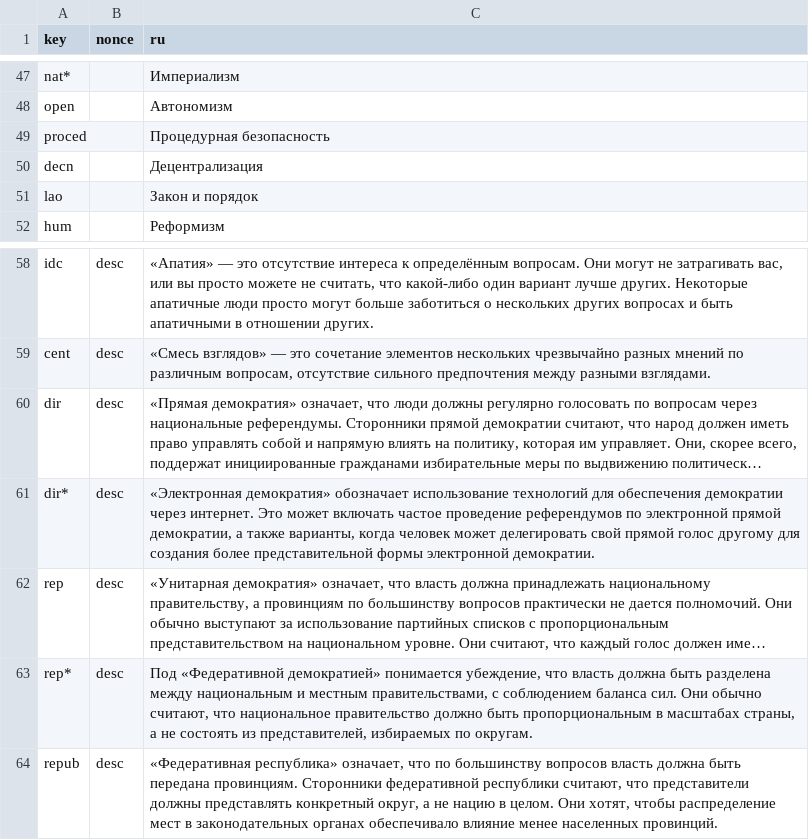
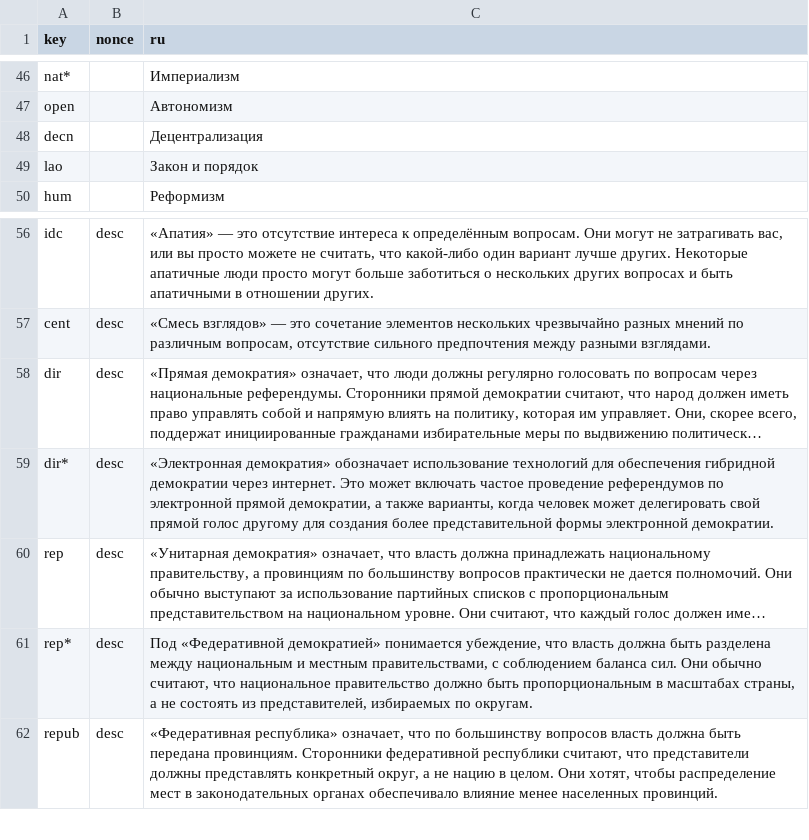
Before and after one commit to ecopolcharts/ecopolcharts.github.io, a TSV file: translations/translations.tsv, drawn as a sheet; only a part is shown, gaps mark what is left out; long unchanged cells end in …; removed rows and columns are numbered as before the commit, all else as after; the diff covers the shown part only; the diff names each change by its address in the sheet, - before the commit and + after, or states it on an @@ line.

```diff
--- a/translations/translations.tsv
+++ b/translations/translations.tsv
-row 49: proced |  | Процедурная безопасность
-C59 (ru): …для обеспечения демократии через…
+C59 (ru): …для обеспечения гибридной демократии через…
```
Also changed, not shown: 5 removed rows and 1 edited cell elsewhere in this file.
